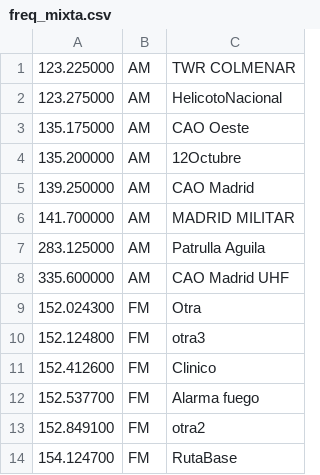
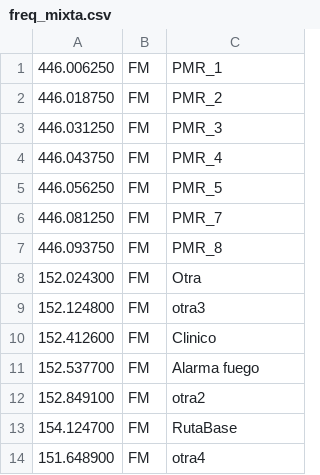
Before and after one commit to brecolbrecol/gqrx_scan, a CSV file: freq_mixta.csv, drawn as a sheet.

```diff
--- a/freq_mixta.csv
+++ b/freq_mixta.csv
@@ -1,9 +1,8 @@
-123.225000,AM,"TWR COLMENAR       "
-123.275000,AM,"HelicotoNacional   "
-135.175000,AM,"CAO Oeste          "
-135.200000,AM,"12Octubre          "
-139.250000,AM,"CAO Madrid         "
-141.700000,AM,"MADRID MILITAR     "
-283.125000,AM,"Patrulla Aguila    "
-335.600000,AM,"CAO Madrid UHF     "
+446.006250,FM,"PMR_1"
+446.018750,FM,"PMR_2"
+446.031250,FM,"PMR_3"
+446.043750,FM,"PMR_4"
+446.056250,FM,"PMR_5"
+446.081250,FM,"PMR_7"
+446.093750,FM,"PMR_8"
 152.024300,FM,"Otra               "
@@ -14 +13,2 @@
 154.124700,FM,"RutaBase           "
+151.648900,FM,"otra4              "
```
Also changed, not shown: 4 other files.
